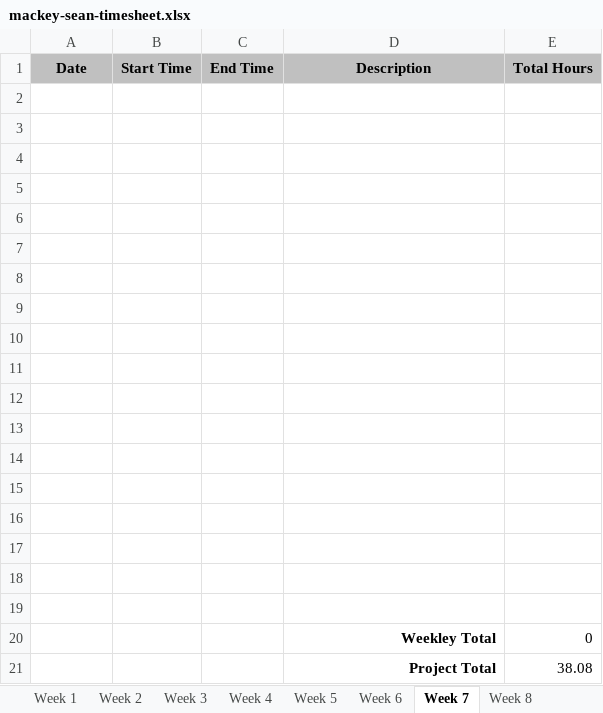
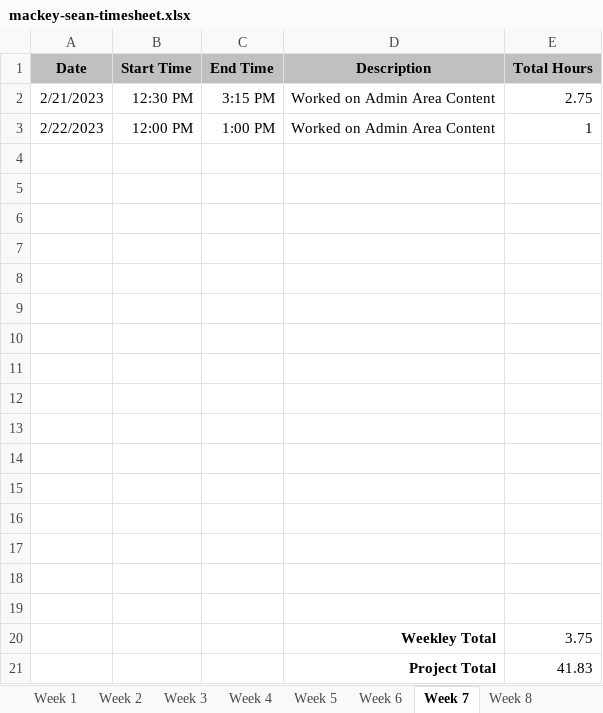
Before and after one commit to smackey129/AshevilleGamingLibrarySite, an Excel workbook: mackey-sean-timesheet.xlsx, sheet Week 7, drawn as a sheet; values as stored, in another font and other column widths than the file's, no borders; removed rows and columns are numbered as before the commit, all else as after; the diff names each change by its address in the sheet, - before the commit and + after, or states it on an @@ line.

Commit message:
Updated Timesheet for week 7

```diff
--- a/mackey-sean-timesheet.xlsx (sheet Week 7)
+++ b/mackey-sean-timesheet.xlsx (sheet Week 7)
+row 2: 2/21/2023 | 12:30 PM | 3:15 PM | Worked on Admin Area Content | 2.75
+row 3: 2/22/2023 | 12:00 PM | 1:00 PM | Worked on Admin Area Content | 1
-row 20: (empty)
+row 20:  |  |  | Weekley Total | 3.75
-row 21: (empty)
+row 21:  |  |  | Project Total | 41.83
-row 20:  |  |  | Weekley Total | 0
-row 21:  |  |  | Project Total | 38.08
```
Also changed, not shown: sheet Final, sheet Week 9, sheet Week 10, sheet Week 8, sheet Week 12, sheet Week 14, 3 more sheets.
